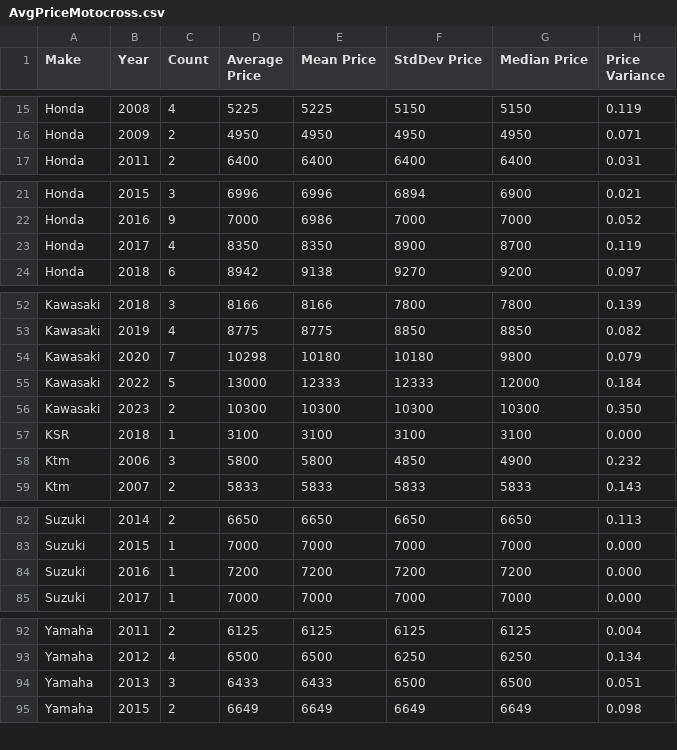
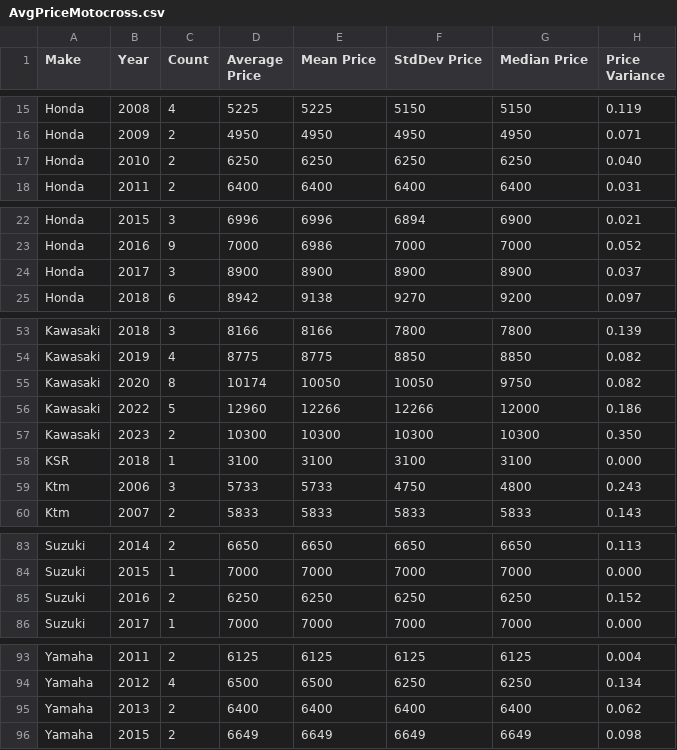
Before and after one commit to Vladislav-Tsekov/WebScraperV1, a CSV file: BaseScraper/Output/AvgPriceMotocross.csv, drawn as a sheet; only a part is shown, gaps mark what is left out; the diff covers the shown part only.

```diff
--- a/BaseScraper/Output/AvgPriceMotocross.csv
+++ b/BaseScraper/Output/AvgPriceMotocross.csv
@@ -16,2 +16,3 @@ Honda, 2008, 4, 5225, 5225, 5150, 5150, 0.119
 Honda, 2009, 2, 4950, 4950, 4950, 4950, 0.071
+Honda, 2010, 2, 6250, 6250, 6250, 6250, 0.040
 Honda, 2011, 2, 6400, 6400, 6400, 6400, 0.031
@@ -22,3 +23,3 @@ Honda, 2015, 3, 6996, 6996, 6894, 6900, 0.021
 Honda, 2016, 9, 7000, 6986, 7000, 7000, 0.052
-Honda, 2017, 4, 8350, 8350, 8900, 8700, 0.119
+Honda, 2017, 3, 8900, 8900, 8900, 8900, 0.037
 Honda, 2018, 6, 8942, 9138, 9270, 9200, 0.097
@@ -53,7 +54,7 @@ Kawasaki, 2018, 3, 8166, 8166, 7800, 7800, 0.139
 Kawasaki, 2019, 4, 8775, 8775, 8850, 8850, 0.082
-Kawasaki, 2020, 7, 10298, 10180, 10180, 9800, 0.079
-Kawasaki, 2022, 5, 13000, 12333, 12333, 12000, 0.184
+Kawasaki, 2020, 8, 10174, 10050, 10050, 9750, 0.082
+Kawasaki, 2022, 5, 12960, 12266, 12266, 12000, 0.186
 Kawasaki, 2023, 2, 10300, 10300, 10300, 10300, 0.350
 KSR, 2018, 1, 3100, 3100, 3100, 3100, 0.000
-Ktm, 2006, 3, 5800, 5800, 4850, 4900, 0.232
+Ktm, 2006, 3, 5733, 5733, 4750, 4800, 0.243
 Ktm, 2007, 2, 5833, 5833, 5833, 5833, 0.143
@@ -83,3 +84,3 @@ Suzuki, 2014, 2, 6650, 6650, 6650, 6650, 0.113
 Suzuki, 2015, 1, 7000, 7000, 7000, 7000, 0.000
-Suzuki, 2016, 1, 7200, 7200, 7200, 7200, 0.000
+Suzuki, 2016, 2, 6250, 6250, 6250, 6250, 0.152
 Suzuki, 2017, 1, 7000, 7000, 7000, 7000, 0.000
@@ -93,3 +94,3 @@ Yamaha, 2011, 2, 6125, 6125, 6125, 6125, 0.004
 Yamaha, 2012, 4, 6500, 6500, 6250, 6250, 0.134
-Yamaha, 2013, 3, 6433, 6433, 6500, 6500, 0.051
+Yamaha, 2013, 2, 6400, 6400, 6400, 6400, 0.062
 Yamaha, 2015, 2, 6649, 6649, 6649, 6649, 0.098
```
Also changed, not shown: 3 edited cells elsewhere in this file, BaseScraper/Output/AllMotocrossLinks.csv, BaseScraper/Output/SaleReport.csv, 16 other files.
